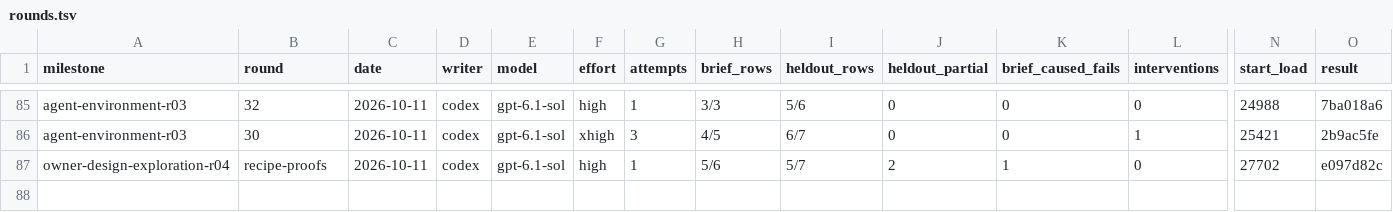
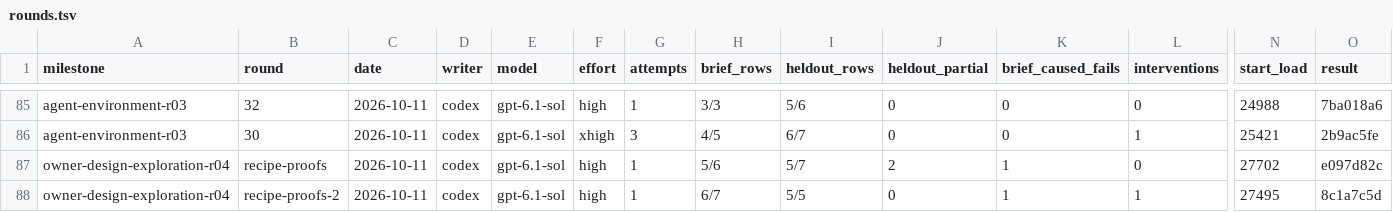
Before and after one commit to zsnqi/fitway, a TSV file: docs/phase-records/handoffs/agent-environment/rounds.tsv, drawn as a sheet; only a part is shown, gaps mark what is left out; rows hold the shown columns only; the diff names each change by its address in the sheet, - before the commit and + after, or states it on an @@ line.

```diff
--- a/docs/phase-records/handoffs/agent-environment/rounds.tsv
+++ b/docs/phase-records/handoffs/agent-environment/rounds.tsv
+row 88: owner-design-exploration-r04 | recipe-proofs-2 | 2026-10-11 | codex | gpt-6.1-sol | high | 1 | 6/7 | 5/5 | 0 | 1 | 1 | 27495 | 8c1a7c5d
```
Also changed, not shown: docs/phase-records/handoffs/agent-environment/findings.tsv, 2 other files.
